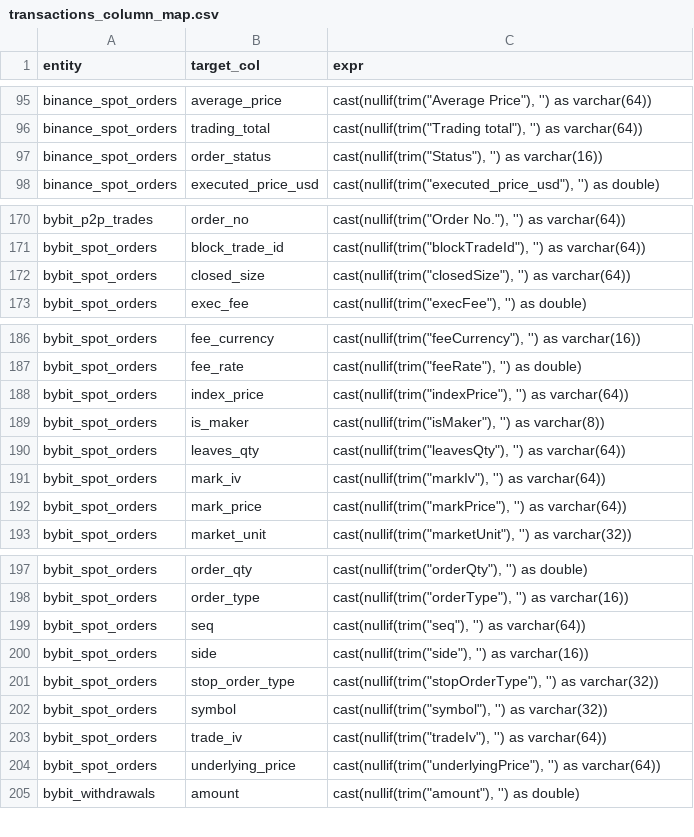
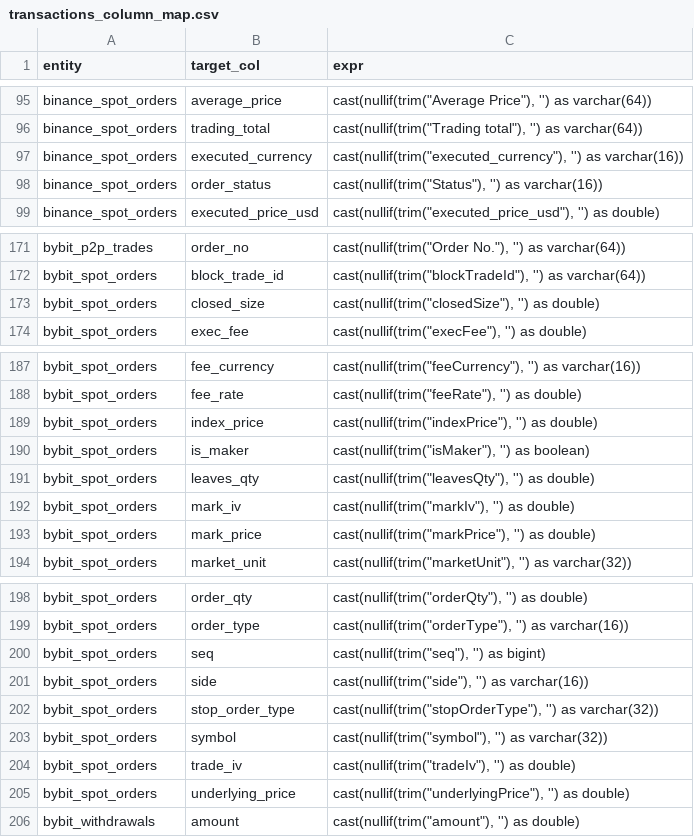
Before and after one commit to criscit/finance-analytics-pipeline, a CSV file: transform/dbt/seeds/mappings/transactions_column_map.csv, drawn as a sheet; only a part is shown, gaps mark what is left out.

```diff
--- a/transform/dbt/seeds/mappings/transactions_column_map.csv
+++ b/transform/dbt/seeds/mappings/transactions_column_map.csv
@@ -96,2 +96,3 @@ binance_spot_orders	average_price	cast(nullif(trim("Average Price"), '') as varc
 binance_spot_orders	trading_total	cast(nullif(trim("Trading total"), '') as varchar(64))
+binance_spot_orders	executed_currency	cast(nullif(trim("executed_currency"), '') as varchar(16))
 binance_spot_orders	order_status	cast(nullif(trim("Status"), '') as varchar(16))
@@ -171,3 +172,3 @@ bybit_p2p_trades	order_no	cast(nullif(trim("Order No."), '') as varchar(64))
 bybit_spot_orders	block_trade_id	cast(nullif(trim("blockTradeId"), '') as varchar(64))
-bybit_spot_orders	closed_size	cast(nullif(trim("closedSize"), '') as varchar(64))
+bybit_spot_orders	closed_size	cast(nullif(trim("closedSize"), '') as double)
 bybit_spot_orders	exec_fee	cast(nullif(trim("execFee"), '') as double)
@@ -187,7 +188,7 @@ bybit_spot_orders	fee_currency	cast(nullif(trim("feeCurrency"), '') as varchar(1
 bybit_spot_orders	fee_rate	cast(nullif(trim("feeRate"), '') as double)
-bybit_spot_orders	index_price	cast(nullif(trim("indexPrice"), '') as varchar(64))
-bybit_spot_orders	is_maker	cast(nullif(trim("isMaker"), '') as varchar(8))
-bybit_spot_orders	leaves_qty	cast(nullif(trim("leavesQty"), '') as varchar(64))
-bybit_spot_orders	mark_iv	cast(nullif(trim("markIv"), '') as varchar(64))
-bybit_spot_orders	mark_price	cast(nullif(trim("markPrice"), '') as varchar(64))
+bybit_spot_orders	index_price	cast(nullif(trim("indexPrice"), '') as double)
+bybit_spot_orders	is_maker	cast(nullif(trim("isMaker"), '') as boolean)
+bybit_spot_orders	leaves_qty	cast(nullif(trim("leavesQty"), '') as double)
+bybit_spot_orders	mark_iv	cast(nullif(trim("markIv"), '') as double)
+bybit_spot_orders	mark_price	cast(nullif(trim("markPrice"), '') as double)
 bybit_spot_orders	market_unit	cast(nullif(trim("marketUnit"), '') as varchar(32))
@@ -198,3 +199,3 @@ bybit_spot_orders	order_qty	cast(nullif(trim("orderQty"), '') as double)
 bybit_spot_orders	order_type	cast(nullif(trim("orderType"), '') as varchar(16))
-bybit_spot_orders	seq	cast(nullif(trim("seq"), '') as varchar(64))
+bybit_spot_orders	seq	cast(nullif(trim("seq"), '') as bigint)
 bybit_spot_orders	side	cast(nullif(trim("side"), '') as varchar(16))
@@ -202,4 +203,4 @@ bybit_spot_orders	stop_order_type	cast(nullif(trim("stopOrderType"), '') as varc
 bybit_spot_orders	symbol	cast(nullif(trim("symbol"), '') as varchar(32))
-bybit_spot_orders	trade_iv	cast(nullif(trim("tradeIv"), '') as varchar(64))
-bybit_spot_orders	underlying_price	cast(nullif(trim("underlyingPrice"), '') as varchar(64))
+bybit_spot_orders	trade_iv	cast(nullif(trim("tradeIv"), '') as double)
+bybit_spot_orders	underlying_price	cast(nullif(trim("underlyingPrice"), '') as double)
 bybit_withdrawals	amount	cast(nullif(trim("amount"), '') as double)
```
Also changed, not shown: 56 other files.
